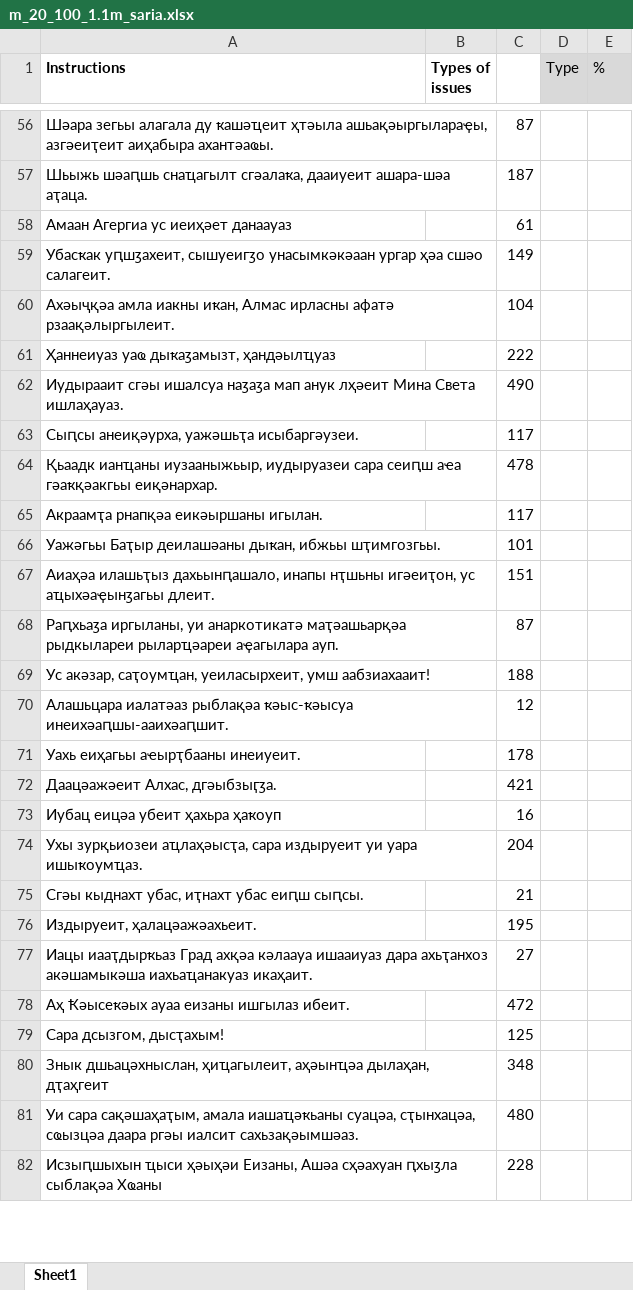
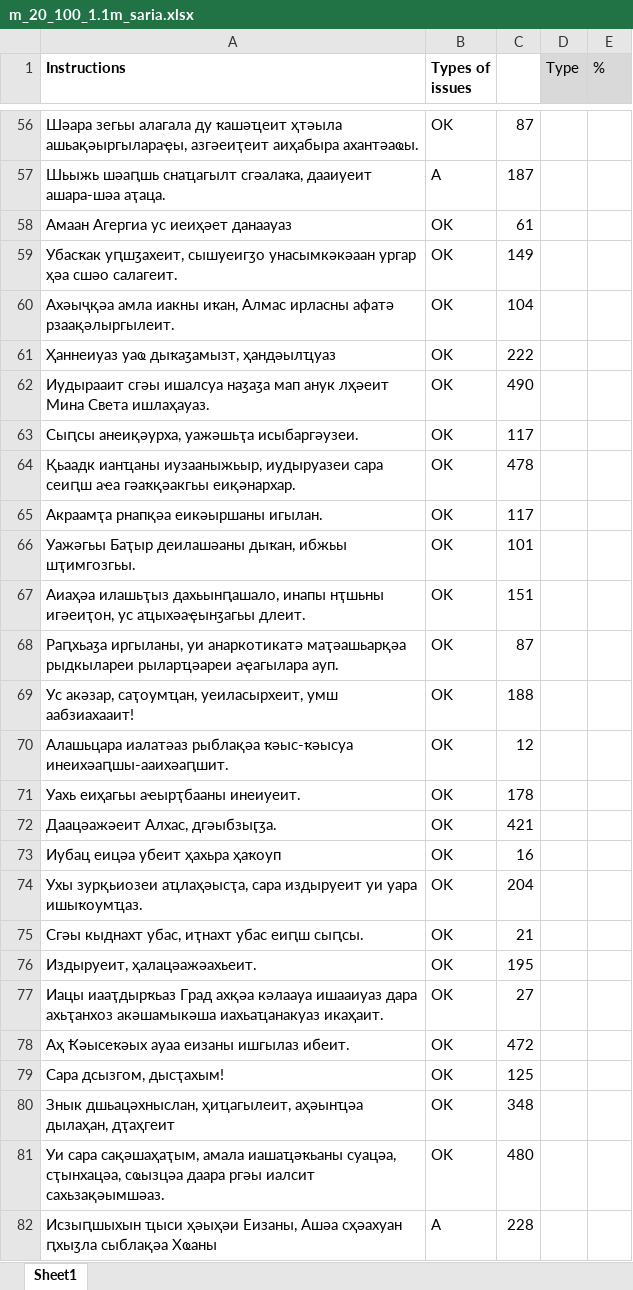
Before and after one commit to danielinux7/anana, an Excel workbook: nmt/астатистика/m_20_100_1.1m_saria.xlsx, sheet Sheet1, drawn as a sheet; only a part is shown, gaps mark what is left out; values as stored, in another font and other column widths than the file's, no borders; charts and pictures and conditional formats not drawn; the diff covers the shown part only; the diff names each change by its address in the sheet, - before the commit and + after, or states it on an @@ line.

```diff
--- a/nmt/астатистика/m_20_100_1.1m_saria.xlsx (sheet Sheet1)
+++ b/nmt/астатистика/m_20_100_1.1m_saria.xlsx (sheet Sheet1)
-B56 (Types of issues): (empty)
+B56 (Types of issues): OK
-B57 (Types of issues): (empty)
+B57 (Types of issues): A
-B58:B81 (Types of issues): (empty)
+B58:B81 (Types of issues): OK
-B82 (Types of issues): (empty)
+B82 (Types of issues): A
```
Also changed, not shown: 475 edited cells elsewhere in this sheet, charts or pictures.
